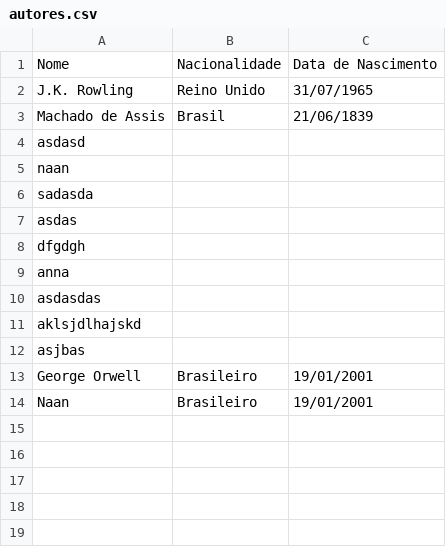
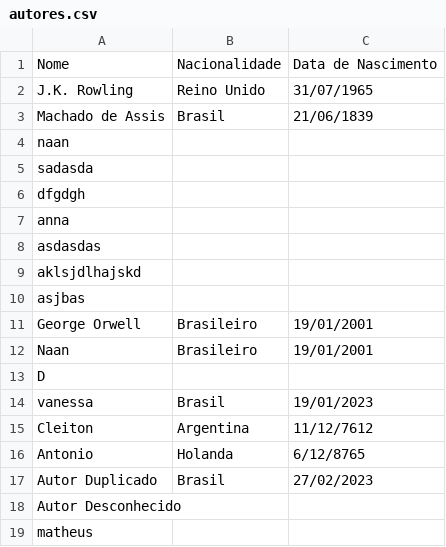
Before and after one commit to NaanVas/APS, a CSV file: autores.csv, drawn as a sheet; removed rows and columns are numbered as before the commit, all else as after; the diff names each change by its address in the sheet, - before the commit and + after, or states it on an @@ line.

```diff
--- a/autores.csv
+++ b/autores.csv
-row 4: asdasd
-row 7: asdas
+row 13: D
+row 14: vanessa | Brasil | 19/01/2023
+row 15: Cleiton | Argentina | 11/12/7612
+row 16: Antonio | Holanda | 6/12/8765
+row 17: Autor Duplicado | Brasil | 27/02/2023
+row 18: Autor Desconhecido
+row 19: matheus
```
Also changed, not shown: funcionarios.csv, livros.csv, 7 other files.
